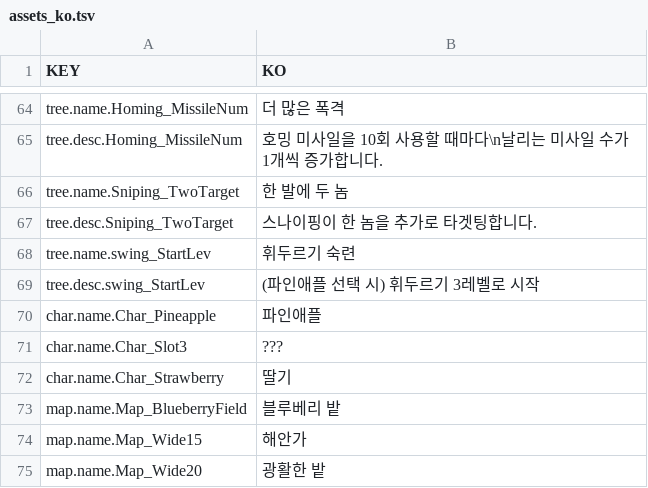
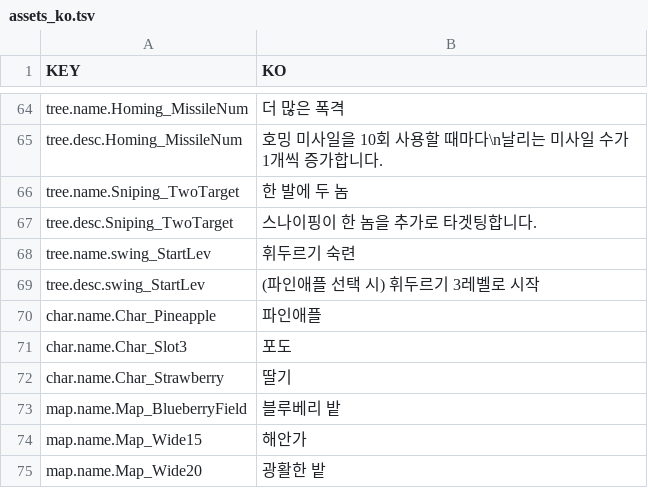
Before and after one commit to taerim2003/BlueberryDefense, a TSV file: Assets/Localization/assets_ko.tsv, drawn as a sheet; only a part is shown, gaps mark what is left out.

```diff
--- a/Assets/Localization/assets_ko.tsv
+++ b/Assets/Localization/assets_ko.tsv
@@ -70,3 +70,3 @@ tree.desc.swing_StartLev	(파인애플 선택 시) 휘두르기 3레벨로 시
 char.name.Char_Pineapple	파인애플
-char.name.Char_Slot3	???
+char.name.Char_Slot3	포도
 char.name.Char_Strawberry	딸기
```
Also changed, not shown: Assets/Localization/assets_en.tsv, Assets/Localization/harvest_en.tsv, 51 other files.
